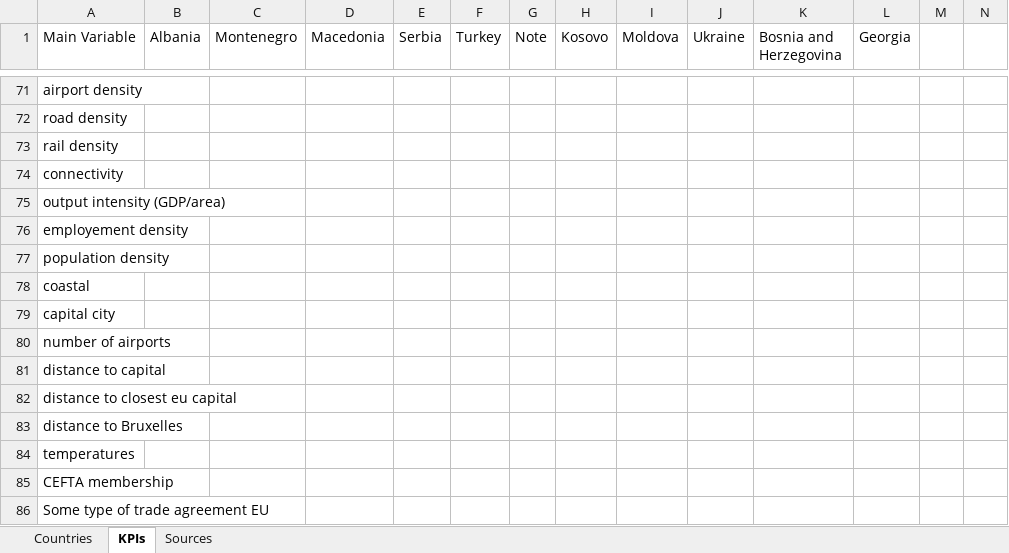
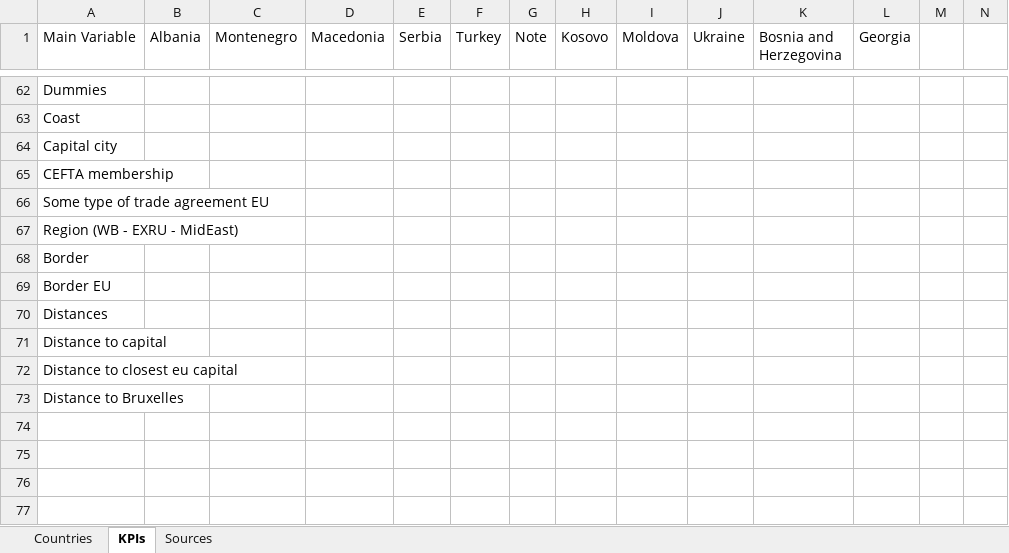
Before and after one commit to EliaDG/Master-Thesis, an Excel workbook: Setup.xlsx, sheet KPIs, drawn as a sheet; only a part is shown, gaps mark what is left out; values as stored, in another font and other column widths than the file's, no cell formats; removed rows and columns are numbered as before the commit, all else as after; the diff covers the shown part only; the diff names each change by its address in the sheet, - before the commit and + after, or states it on an @@ line.

```diff
--- a/Setup.xlsx (sheet KPIs)
+++ b/Setup.xlsx (sheet KPIs)
-A62 (Main Variable): airport density
+A62 (Main Variable): Dummies
-A63 (Main Variable): road density
+A63 (Main Variable): Coast
-A64 (Main Variable): rail density
+A64 (Main Variable): Capital city
-row 74: connectivity
-row 75: output intensity (GDP/area)
-row 76: employement density
-row 77: population density
-row 78: coastal
-row 79: capital city
-row 80: number of airports
-row 81: distance to capital
-row 82: distance to closest eu capital
-row 83: distance to Bruxelles
-row 84: temperatures
+row 67: Region (WB - EXRU - MidEast)
+row 68: Border
+row 69: Border EU
+row 70: Distances
+row 71: Distance to capital
+row 72: Distance to closest eu capital
+row 73: Distance to Bruxelles
```
Also changed, not shown: 11 added rows, 20 removed rows and 129 edited cells elsewhere in this sheet, cell formats, 30 other files.
